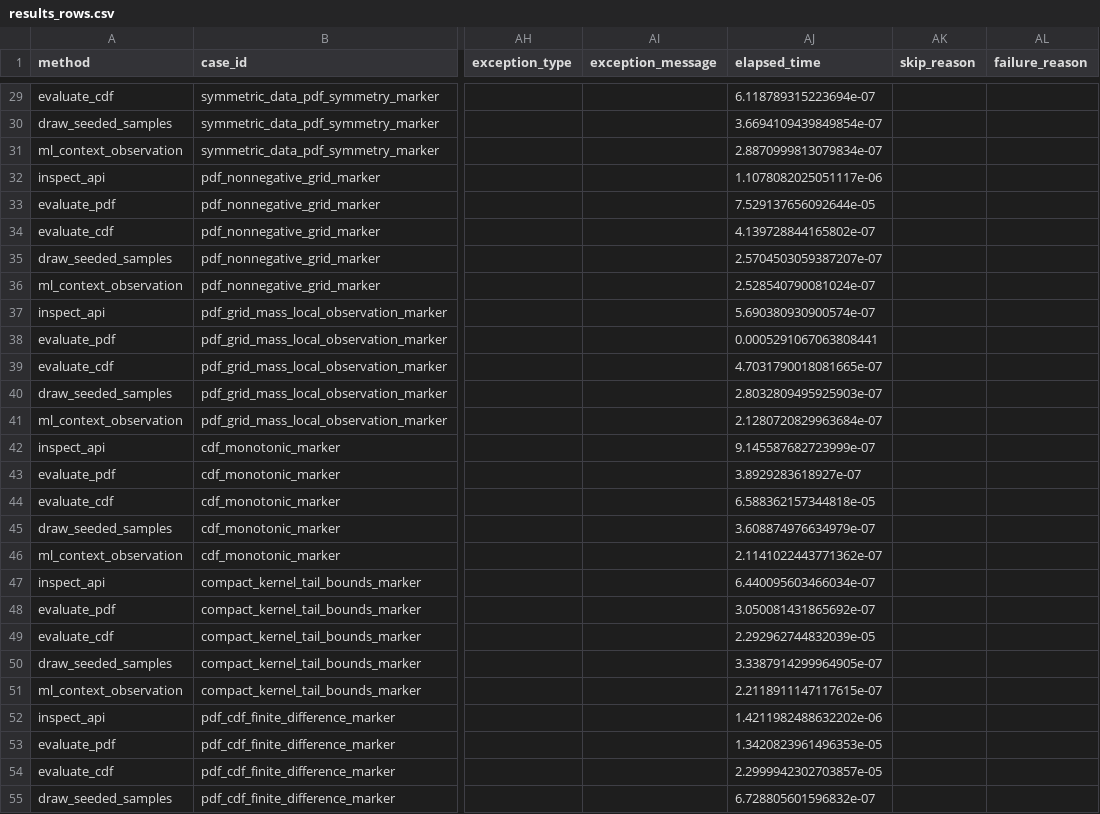
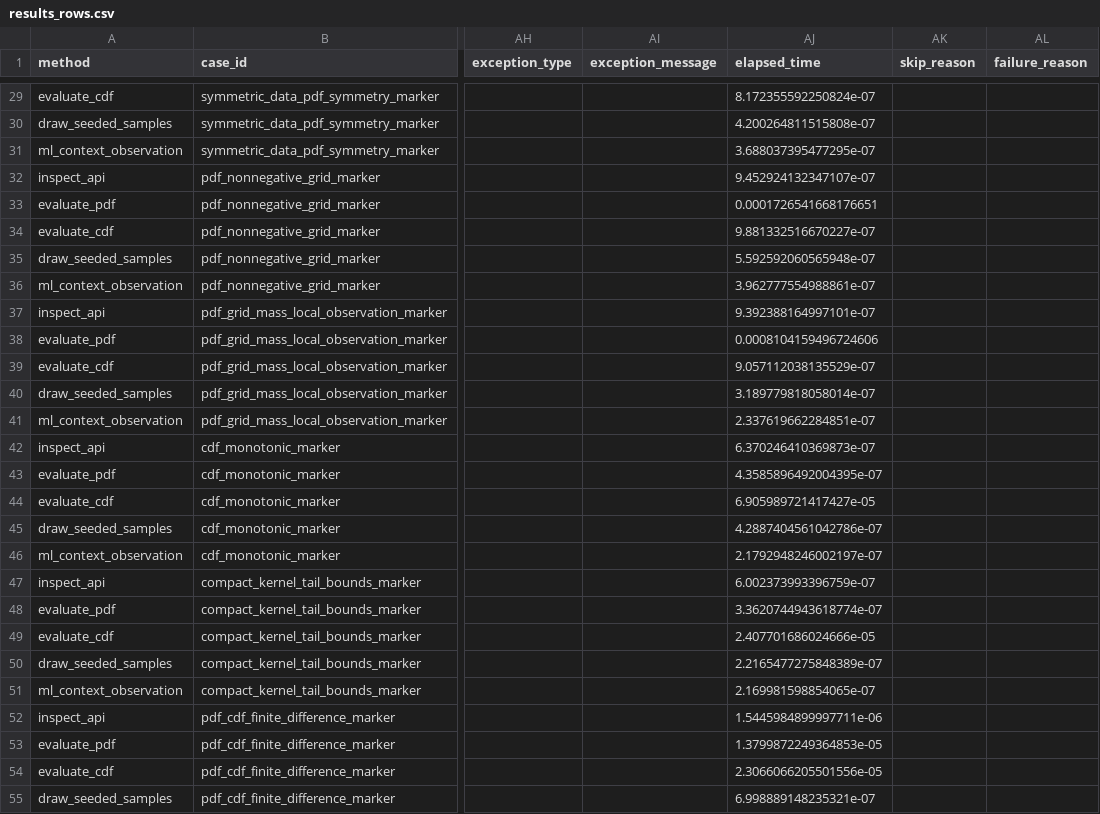
Before and after one commit to necat101/python-stdlib-kde-bandwidth-footgun-lab, a CSV file: results_rows.csv, drawn as a sheet; only a part is shown, gaps mark what is left out; the diff covers the shown part only; the diff names each change by its address in the sheet, - before the commit and + after, or states it on an @@ line.

```diff
--- a/results_rows.csv
+++ b/results_rows.csv
-AJ29 (elapsed_time): 6.118789315223694e-07
+AJ29 (elapsed_time): 8.172355592250824e-07
-AJ30 (elapsed_time): 3.6694109439849854e-07
+AJ30 (elapsed_time): 4.200264811515808e-07
-AJ31 (elapsed_time): 2.8870999813079834e-07
+AJ31 (elapsed_time): 3.688037395477295e-07
-AJ32 (elapsed_time): 1.1078082025051117e-06
+AJ32 (elapsed_time): 9.452924132347107e-07
-AJ33 (elapsed_time): 7.529137656092644e-05
+AJ33 (elapsed_time): 0.0001726541668176651
-AJ34 (elapsed_time): 4.139728844165802e-07
+AJ34 (elapsed_time): 9.881332516670227e-07
-AJ35 (elapsed_time): 2.5704503059387207e-07
+AJ35 (elapsed_time): 5.592592060565948e-07
-AJ36 (elapsed_time): 2.528540790081024e-07
+AJ36 (elapsed_time): 3.962777554988861e-07
-AJ37 (elapsed_time): 5.690380930900574e-07
+AJ37 (elapsed_time): 9.392388164997101e-07
-AJ38 (elapsed_time): 0.0005291067063808441
+AJ38 (elapsed_time): 0.0008104159496724606
-AJ39 (elapsed_time): 4.7031790018081665e-07
+AJ39 (elapsed_time): 9.057112038135529e-07
-AJ40 (elapsed_time): 2.8032809495925903e-07
+AJ40 (elapsed_time): 3.189779818058014e-07
-AJ41 (elapsed_time): 2.1280720829963684e-07
+AJ41 (elapsed_time): 2.337619662284851e-07
-AJ42 (elapsed_time): 9.145587682723999e-07
+AJ42 (elapsed_time): 6.370246410369873e-07
-AJ43 (elapsed_time): 3.8929283618927e-07
+AJ43 (elapsed_time): 4.3585896492004395e-07
-AJ44 (elapsed_time): 6.588362157344818e-05
+AJ44 (elapsed_time): 6.905989721417427e-05
-AJ45 (elapsed_time): 3.608874976634979e-07
+AJ45 (elapsed_time): 4.2887404561042786e-07
-AJ46 (elapsed_time): 2.1141022443771362e-07
+AJ46 (elapsed_time): 2.1792948246002197e-07
-AJ47 (elapsed_time): 6.440095603466034e-07
+AJ47 (elapsed_time): 6.002373993396759e-07
-AJ48 (elapsed_time): 3.050081431865692e-07
+AJ48 (elapsed_time): 3.3620744943618774e-07
-AJ49 (elapsed_time): 2.292962744832039e-05
+AJ49 (elapsed_time): 2.407701686024666e-05
-AJ50 (elapsed_time): 3.3387914299964905e-07
+AJ50 (elapsed_time): 2.2165477275848389e-07
-AJ51 (elapsed_time): 2.2118911147117615e-07
+AJ51 (elapsed_time): 2.169981598854065e-07
-AJ52 (elapsed_time): 1.4211982488632202e-06
+AJ52 (elapsed_time): 1.5445984899997711e-06
-AJ53 (elapsed_time): 1.3420823961496353e-05
+AJ53 (elapsed_time): 1.3799872249364853e-05
-AJ54 (elapsed_time): 2.2999942302703857e-05
+AJ54 (elapsed_time): 2.3066066205501556e-05
-AJ55 (elapsed_time): 6.728805601596832e-07
+AJ55 (elapsed_time): 6.998889148235321e-07
```
Also changed, not shown: 72 edited cells elsewhere in this file, 2 other files.
